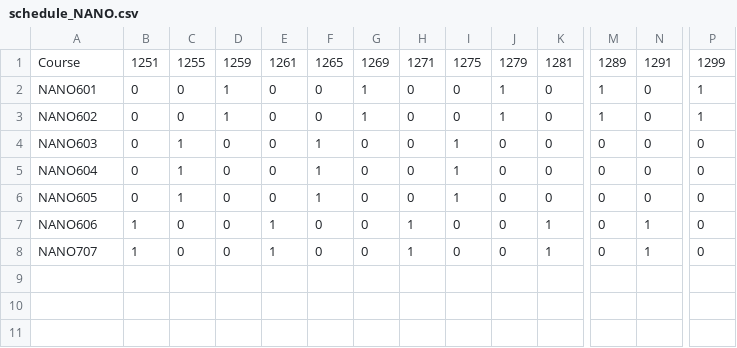
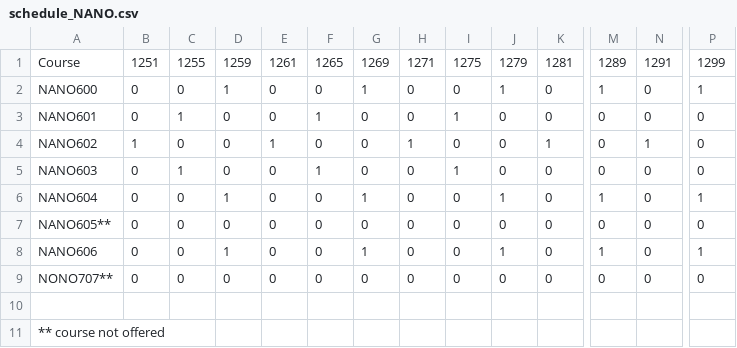
Before and after one commit to UW-CHE/meng-planner, a CSV file: schedules/schedule_NANO.csv, drawn as a sheet; only a part is shown, gaps mark what is left out; addresses are those after the commit; rows hold the shown columns only; the diff covers the shown part only; the diff names each change by its address in the sheet, - before the commit and + after, or states it on an @@ line.

```diff
--- a/schedules/schedule_NANO.csv
+++ b/schedules/schedule_NANO.csv
-A2: NANO601
+A2: NANO600
+row 3: NANO601 | 0 | 1 | 0 | 0 | 1 | 0 | 0 | 1 | 0 | 0 | 0 | 0 | 0
-B4: 0
+B4: 1
-D4: 1
+D4: 0
-E4: 0
+E4: 1
-G4: 1
+G4: 0
-H4: 0
+H4: 1
-J4: 1
+J4: 0
-K4: 0
+K4: 1
-M4: 1
+M4: 0
-N4: 0
+N4: 1
-P4: 1
+P4: 0
-C6:C7: 1
+C6:C7: 0
-D6: 0
+D6: 1
-F6:F7: 1
+F6:F7: 0
-G6: 0
+G6: 1
-I6:I7: 1
+I6:I7: 0
-J6: 0
+J6: 1
-M6: 0
+M6: 1
-P6: 0
+P6: 1
-A7: NANO605
+A7: NANO605**
-B8:B9: 1
+B8:B9: 0
-D8: 0
+D8: 1
-E8:E9: 1
+E8:E9: 0
-G8: 0
+G8: 1
-H8:H9: 1
+H8:H9: 0
-J8: 0
+J8: 1
-K8:K9: 1
+K8:K9: 0
-M8: 0
+M8: 1
-N8:N9: 1
+N8:N9: 0
-P8: 0
+P8: 1
-A9: NANO707
+A9: NONO707**
+row 10: (empty)
+row 11: ** course not offered
```
Also changed, not shown: 4 edited cells elsewhere in this file, schedules/schedule_500.csv, schedules/schedule_HLTH.csv, 1 other file.
